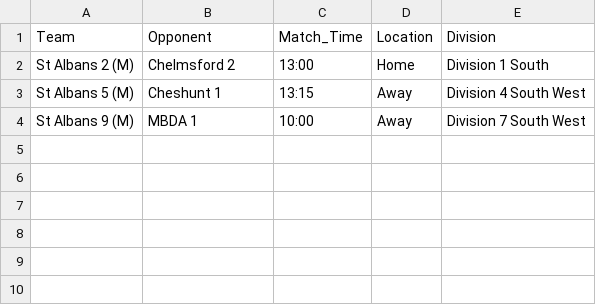
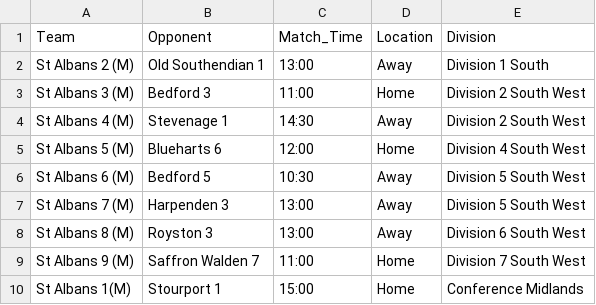
Before and after one commit to edturner/SAHCscoreBoard, a CSV file: data/scoreboard/mens_fixtures.csv, drawn as a sheet.

```diff
--- a/data/scoreboard/mens_fixtures.csv
+++ b/data/scoreboard/mens_fixtures.csv
@@ -1,4 +1,10 @@
 Team,Opponent,Match_Time,Location,Division
-St Albans 2 (M),Chelmsford 2,13:00,Home,Division 1 South
-St Albans 5 (M),Cheshunt 1,13:15,Away,Division 4 South West
-St Albans 9 (M),MBDA 1,10:00,Away,Division 7 South West
+St Albans 2 (M),Old Southendian 1,13:00,Away,Division 1 South
+St Albans 3 (M),Bedford 3,11:00,Home,Division 2 South West
+St Albans 4 (M),Stevenage 1,14:30,Away,Division 2 South West
+St Albans 5 (M),Blueharts 6,12:00,Home,Division 4 South West
+St Albans 6 (M),Bedford 5,10:30,Away,Division 5 South West
+St Albans 7 (M),Harpenden 3,13:00,Away,Division 5 South West
+St Albans 8 (M),Royston 3,13:00,Away,Division 6 South West
+St Albans 9 (M),Saffron Walden 7,11:00,Home,Division 7 South West
+St Albans 1(M),Stourport 1,15:00,Home,Conference Midlands
```
Also changed, not shown: data/scoreboard/womens_fixtures.csv, 1 other file.
